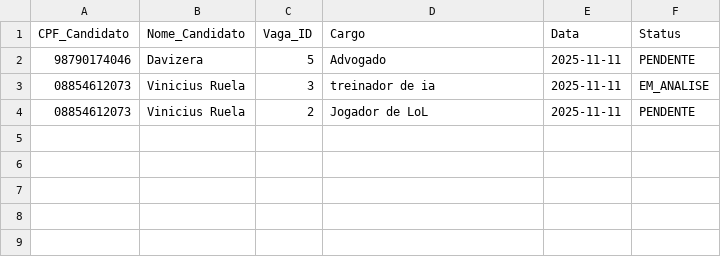
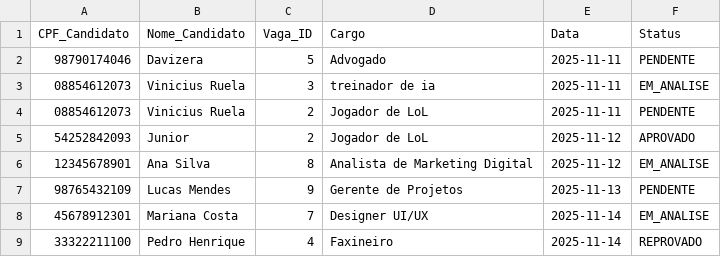
Before and after one commit to davilb64/projeto-tp1, a CSV file: src/main/resources/candidaturas.csv, drawn as a sheet.

```diff
--- a/src/main/resources/candidaturas.csv
+++ b/src/main/resources/candidaturas.csv
@@ -4 +4,6 @@ CPF_Candidato;Nome_Candidato;Vaga_ID;Cargo;Data;Status
 08854612073;Vinicius Ruela;2;Jogador de LoL;2025-11-11;PENDENTE
+54252842093;Junior;2;Jogador de LoL;2025-11-12;APROVADO
+12345678901;Ana Silva;8;Analista de Marketing Digital;2025-11-12;EM_ANALISE
+98765432109;Lucas Mendes;9;Gerente de Projetos;2025-11-13;PENDENTE
+45678912301;Mariana Costa;7;Designer UI/UX;2025-11-14;EM_ANALISE
+33322211100;Pedro Henrique;4;Faxineiro;2025-11-14;REPROVADO
```
Also changed, not shown: src/main/resources/candidatos.csv, src/main/resources/contratacoes.csv, 34 other files.
